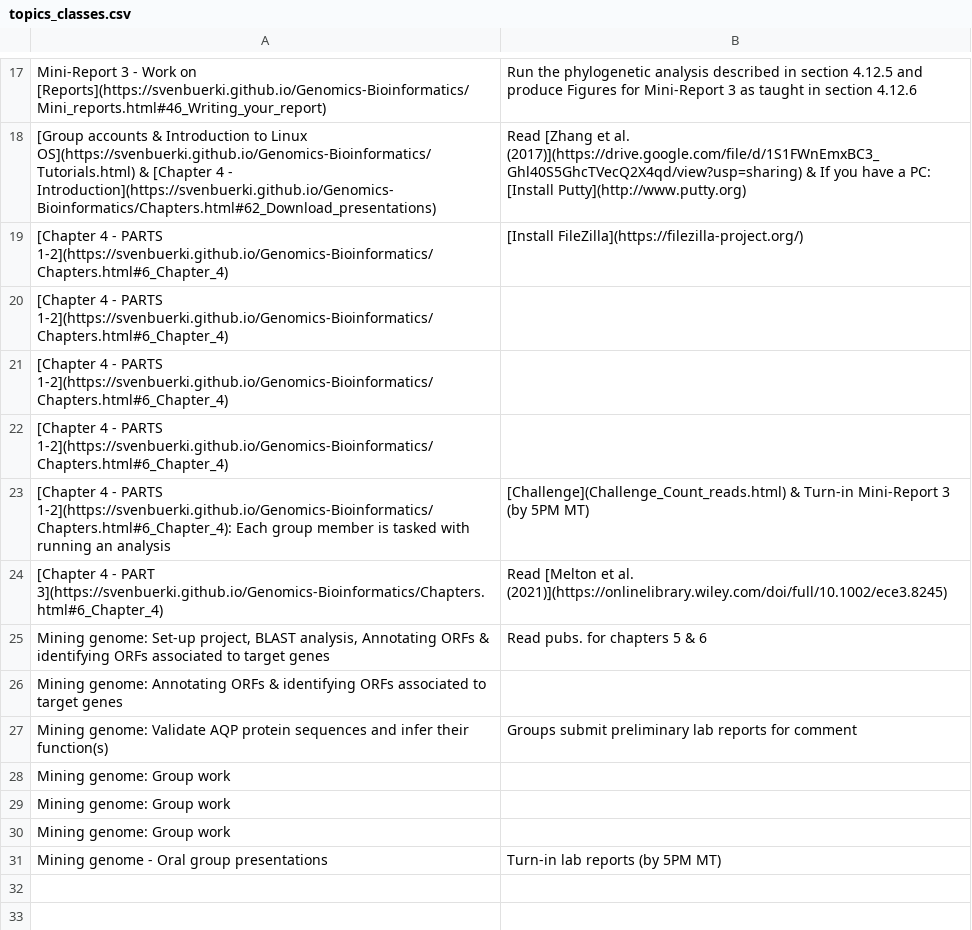
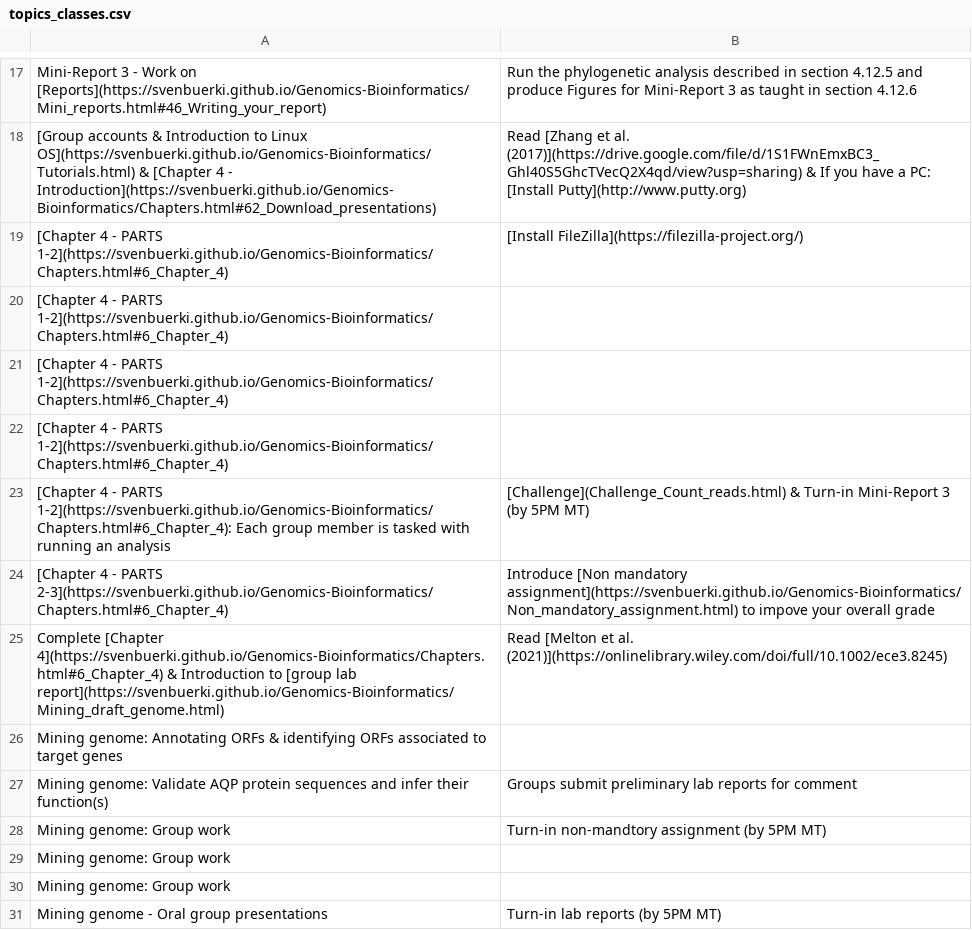
Before and after one commit to svenbuerki/Genomics-Bioinformatics, a CSV file: Data/topics_classes.csv, drawn as a sheet; only a part is shown, gaps mark what is left out.

Commit message:
Added non mandatory assignment and updated timetable accodingly

```diff
--- a/Data/topics_classes.csv
+++ b/Data/topics_classes.csv
@@ -23,7 +23,7 @@ Mini-Report 3 - Work on [Reports](https://svenbuerki.github.io/Genomics-Bioinfor
 [Chapter 4 - PARTS 1-2](https://svenbuerki.github.io/Genomics-Bioinformatics/Chapters.html#6_Chapter_4): Each group member is tasked with running an analysis,[Challenge](Challenge_Count_reads.html) & Turn-in Mini-Report 3 (by 5PM MT)
-[Chapter 4 - PART 3](https://svenbuerki.github.io/Genomics-Bioinformatics/Chapters.html#6_Chapter_4),Read [Melton et al. (2021)](https://onlinelibrary.wiley.com/doi/full/10.1002/ece3.8245)
-"Mining genome: Set-up project, BLAST analysis, Annotating ORFs & identifying ORFs associated to target genes",Read pubs. for chapters 5 & 6
+[Chapter 4 - PARTS 2-3](https://svenbuerki.github.io/Genomics-Bioinformatics/Chapters.html#6_Chapter_4),Introduce [Non mandatory assignment](https://svenbuerki.github.io/Genomics-Bioinformatics/Non_mandatory_assignment.html) to impove your overall grade
+Complete [Chapter 4](https://svenbuerki.github.io/Genomics-Bioinformatics/Chapters.html#6_Chapter_4) & Introduction to [group lab report](https://svenbuerki.github.io/Genomics-Bioinformatics/Mining_draft_genome.html),Read [Melton et al. (2021)](https://onlinelibrary.wiley.com/doi/full/10.1002/ece3.8245)
 Mining genome: Annotating ORFs & identifying ORFs associated to target genes,
 Mining genome: Validate AQP protein sequences and infer their function(s),Groups submit preliminary lab reports for comment
-Mining genome: Group work,
+Mining genome: Group work,Turn-in non-mandtory assignment (by 5PM MT)
 Mining genome: Group work,
```
Also changed, not shown: 3 other files.
